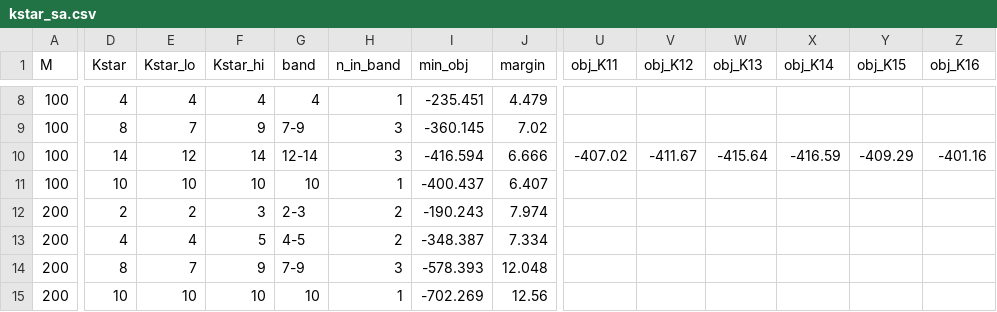
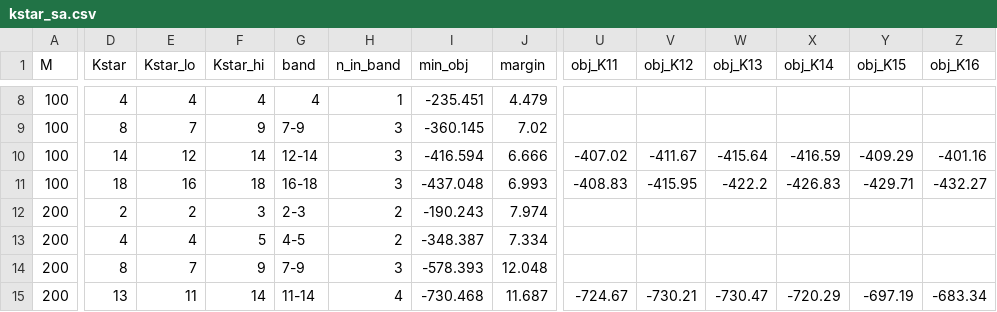
Before and after one commit to Hvir704/Trajectory_Optimisation_in_Multi_UAV_Network, a CSV file: kstar_sa/kstar_sa.csv, drawn as a sheet; only a part is shown, gaps mark what is left out; the diff covers the shown part only; the diff names each change by its address in the sheet, - before the commit and + after, or states it on an @@ line.

```diff
--- a/kstar_sa/kstar_sa.csv
+++ b/kstar_sa/kstar_sa.csv
-D11 (Kstar): 10
+D11 (Kstar): 18
-E11 (Kstar_lo): 10
+E11 (Kstar_lo): 16
-F11 (Kstar_hi): 10
+F11 (Kstar_hi): 18
-G11 (band): 10
+G11 (band): 16-18
-H11 (n_in_band): 1
+H11 (n_in_band): 3
-I11 (min_obj): -400.437
+I11 (min_obj): -437.048
-J11 (margin): 6.407
+J11 (margin): 6.993
-U11 (obj_K11): (empty)
+U11 (obj_K11): -408.83
-V11 (obj_K12): (empty)
+V11 (obj_K12): -415.95
-W11 (obj_K13): (empty)
+W11 (obj_K13): -422.2
-X11 (obj_K14): (empty)
+X11 (obj_K14): -426.83
-Y11 (obj_K15): (empty)
+Y11 (obj_K15): -429.71
-Z11 (obj_K16): (empty)
+Z11 (obj_K16): -432.27
-D15 (Kstar): 10
+D15 (Kstar): 13
-E15 (Kstar_lo): 10
+E15 (Kstar_lo): 11
-F15 (Kstar_hi): 10
+F15 (Kstar_hi): 14
-G15 (band): 10
+G15 (band): 11-14
-H15 (n_in_band): 1
+H15 (n_in_band): 4
-I15 (min_obj): -702.269
+I15 (min_obj): -730.468
-J15 (margin): 12.56
+J15 (margin): 11.687
-U15 (obj_K11): (empty)
+U15 (obj_K11): -724.67
-V15 (obj_K12): (empty)
+V15 (obj_K12): -730.21
-W15 (obj_K13): (empty)
+W15 (obj_K13): -730.47
-X15 (obj_K14): (empty)
+X15 (obj_K14): -720.29
-Y15 (obj_K15): (empty)
+Y15 (obj_K15): -697.19
-Z15 (obj_K16): (empty)
+Z15 (obj_K16): -683.34
```
Also changed, not shown: 19 edited cells elsewhere in this file, kstar_sa/anchor_sa_grid.csv, 24 other files.
